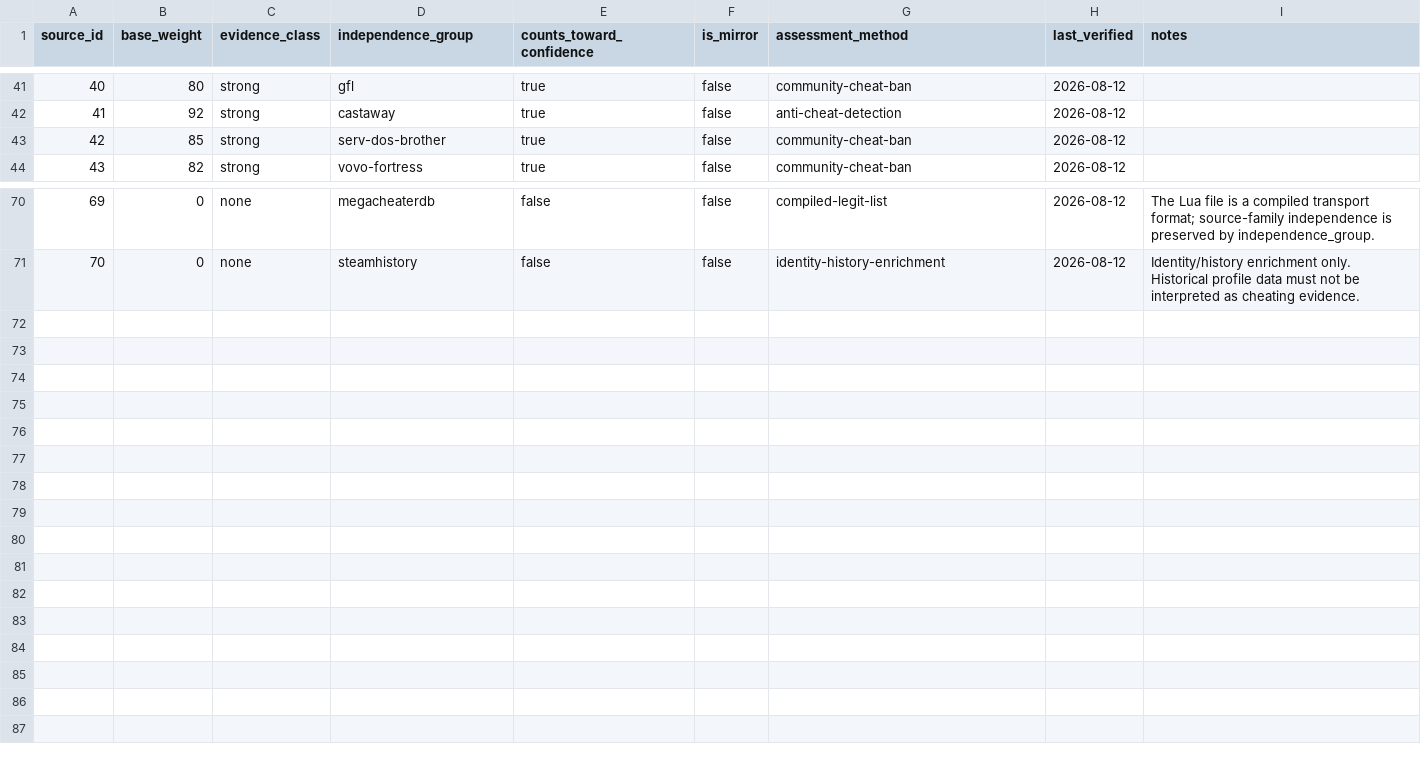
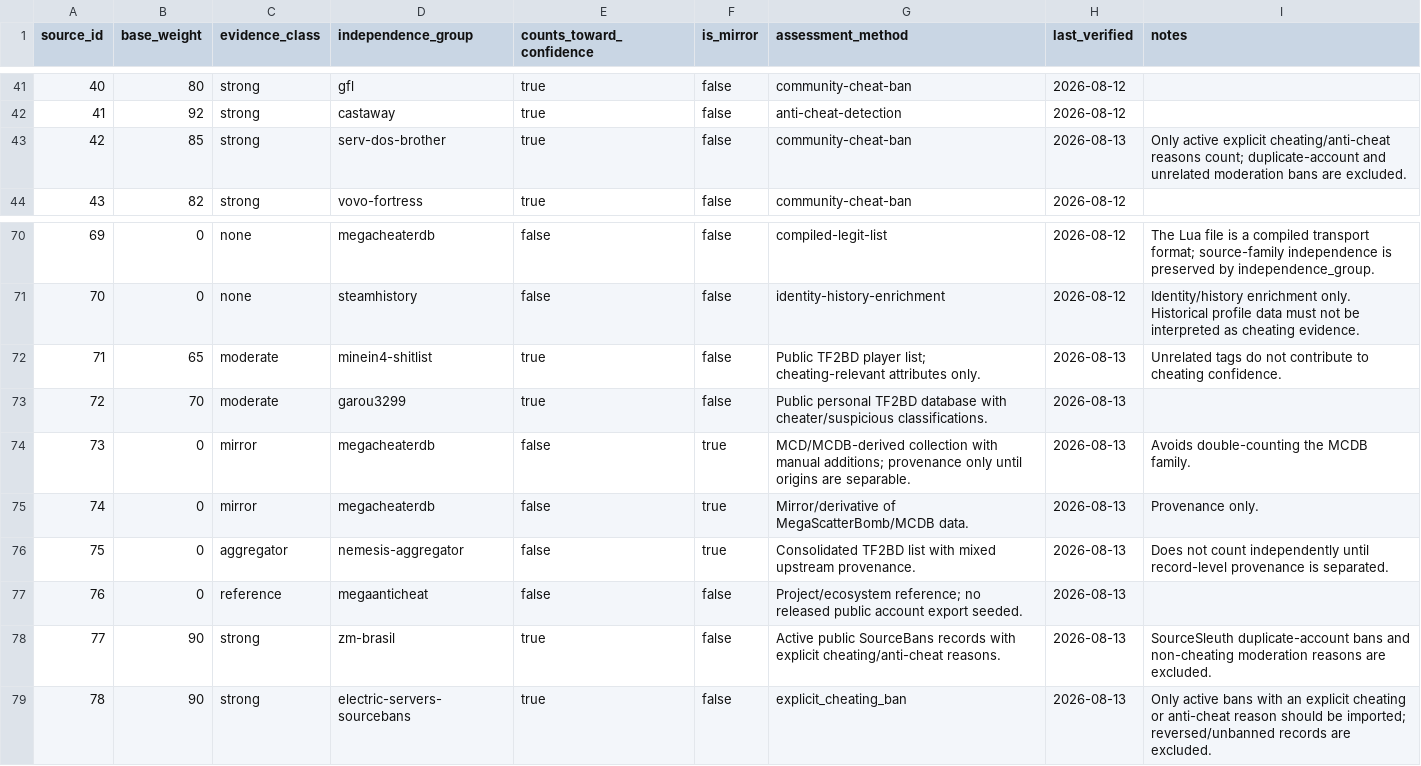
Before and after one commit to UnusualHatter/TF2-Sentinel, a CSV file: data/normalized/source_profiles.csv, drawn as a sheet; only a part is shown, gaps mark what is left out.

```diff
--- a/data/normalized/source_profiles.csv
+++ b/data/normalized/source_profiles.csv
@@ -42,3 +42,3 @@ source_id,base_weight,evidence_class,independence_group,counts_toward_confidence
 41,92,strong,castaway,true,false,anti-cheat-detection,2026-08-12,
-42,85,strong,serv-dos-brother,true,false,community-cheat-ban,2026-08-12,
+42,85,strong,serv-dos-brother,true,false,community-cheat-ban,2026-08-13,Only active explicit cheating/anti-cheat reasons count; duplicate-account and unrelated moderation bans are excluded.
 43,82,strong,vovo-fortress,true,false,community-cheat-ban,2026-08-12,
@@ -71 +71,9 @@ source_id,base_weight,evidence_class,independence_group,counts_toward_confidence
 70,0,none,steamhistory,false,false,identity-history-enrichment,2026-08-12,Identity/history enrichment only. Historical profile data must not be interpreted as cheating evidence.
+71,65,moderate,minein4-shitlist,true,false,Public TF2BD player list; cheating-relevant attributes only.,2026-08-13,Unrelated tags do not contribute to cheating confidence.
+72,70,moderate,garou3299,true,false,Public personal TF2BD database with cheater/suspicious classifications.,2026-08-13,
+73,0,mirror,megacheaterdb,false,true,MCD/MCDB-derived collection with manual additions; provenance only until origins are separable.,2026-08-13,Avoids double-counting the MCDB family.
+74,0,mirror,megacheaterdb,false,true,Mirror/derivative of MegaScatterBomb/MCDB data.,2026-08-13,Provenance only.
+75,0,aggregator,nemesis-aggregator,false,true,Consolidated TF2BD list with mixed upstream provenance.,2026-08-13,Does not count independently until record-level provenance is separated.
+76,0,reference,megaanticheat,false,false,Project/ecosystem reference; no released public account export seeded.,2026-08-13,
+77,90,strong,zm-brasil,true,false,Active public SourceBans records with explicit cheating/anti-cheat reasons.,2026-08-13,SourceSleuth duplicate-account bans and non-cheating moderation reasons are excluded.
+78,90,strong,electric-servers-sourcebans,true,false,explicit_cheating_ban,2026-08-13,Only active bans with an explicit cheating or anti-cheat reason should be imported; reversed/unbanned records are excluded.
```
Also changed, not shown: data/normalized/aliases.csv, data/normalized/sources.csv, 52 other files.
